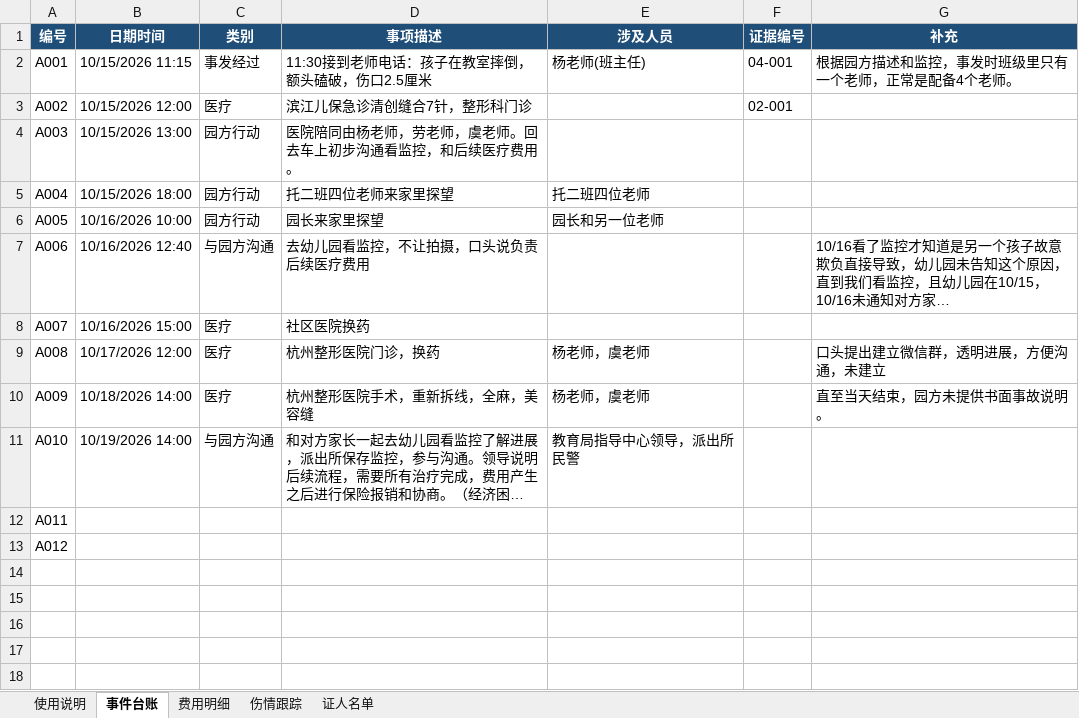
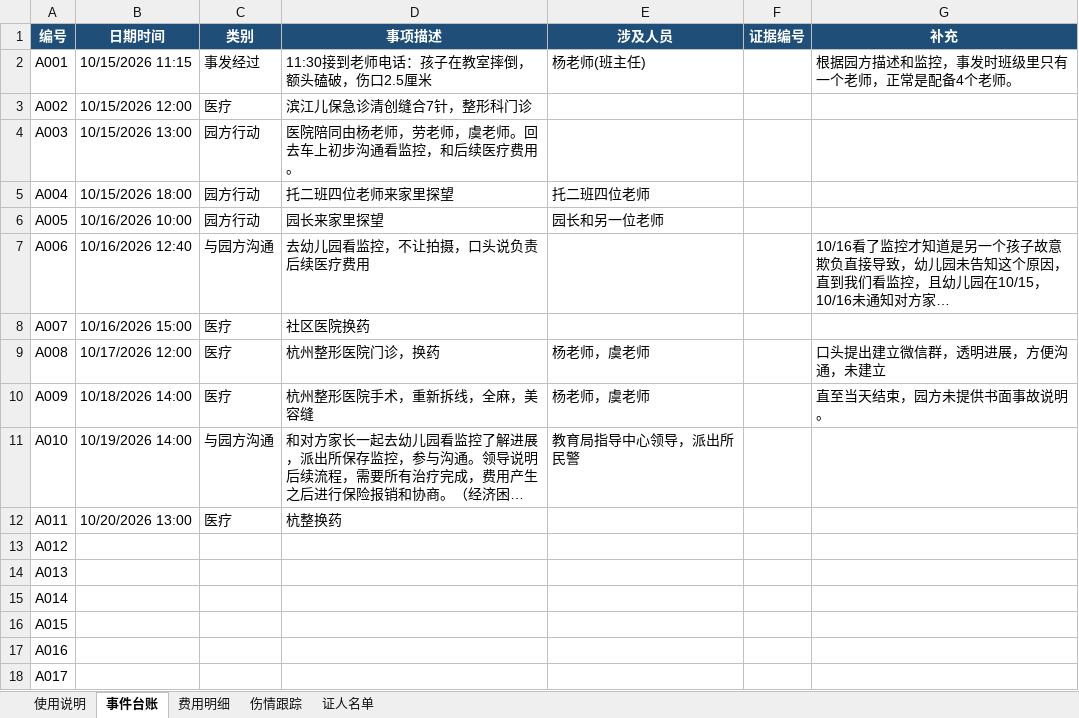
Before and after one commit to xuminjieleon/XuChe, an Excel workbook: 幼儿受伤处理记录/幼儿受伤记录表.xlsx, sheet 事件台账, drawn as a sheet; long unchanged cells end in …; values as stored, in another font and other column widths than the file's, no borders; the diff names each change by its address in the sheet, - before the commit and + after, or states it on an @@ line.

```diff
--- a/幼儿受伤处理记录/幼儿受伤记录表.xlsx (sheet 事件台账)
+++ b/幼儿受伤处理记录/幼儿受伤记录表.xlsx (sheet 事件台账)
-F2 (证据编号): 04-001
+F2 (证据编号): (empty)
-F3 (证据编号): 02-001
+F3 (证据编号): (empty)
-B12 (日期时间): (empty)
+B12 (日期时间): 10/20/2026 13:00
-C12 (类别): (empty)
+C12 (类别): 医疗
-D12 (事项描述): (empty)
+D12 (事项描述): 杭整换药
+row 14: A013
+row 15: A014
+row 16: A015
+row 17: A016
+row 18: A017
```
Also changed, not shown: 30 other files.
